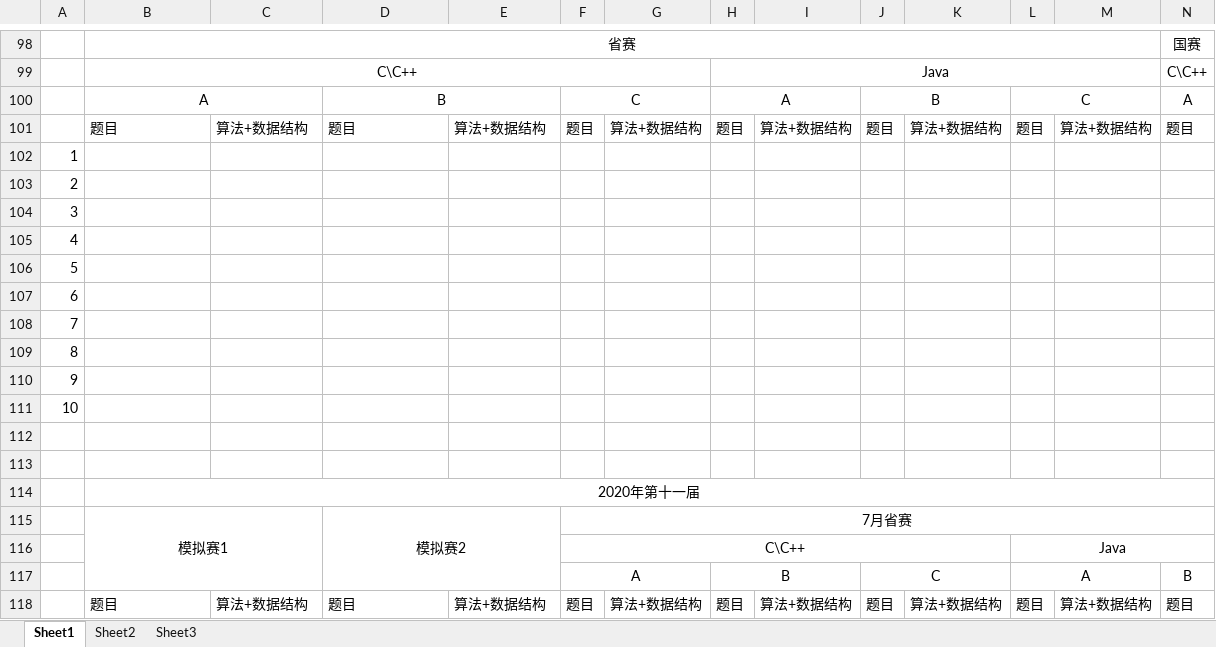
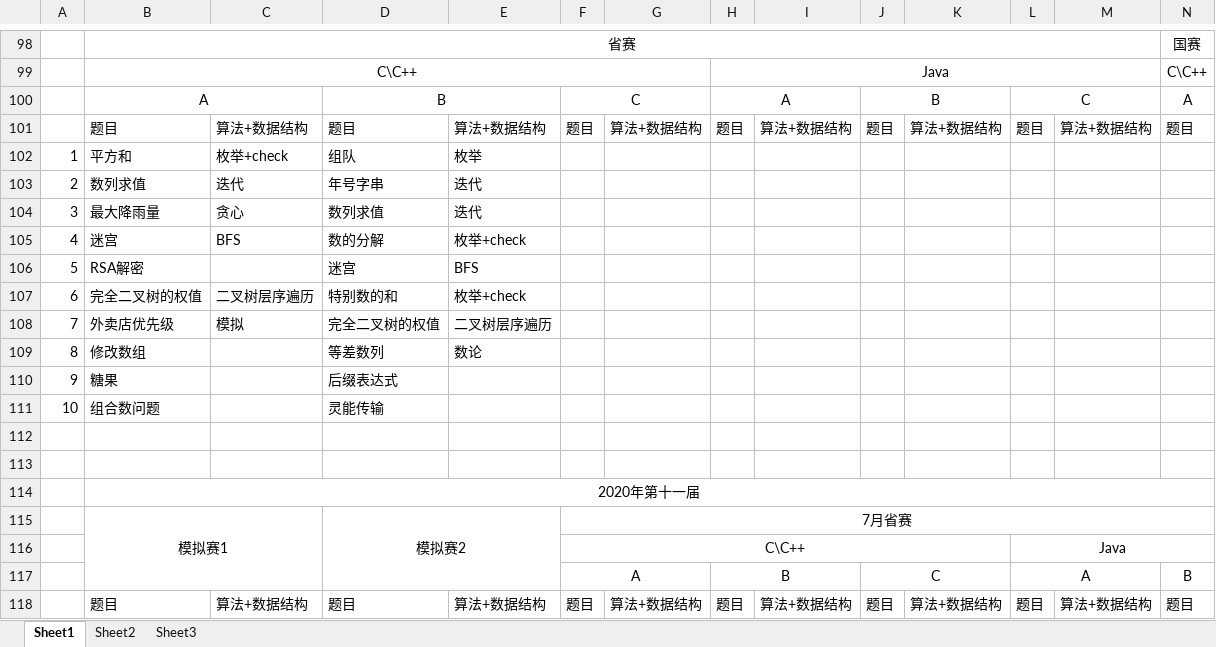
Before and after one commit to 07md/Algorithm, an Excel workbook: BlueBridgeCup/Subject/真题分析.xlsx, sheet Sheet1, drawn as a sheet; only a part is shown, gaps mark what is left out; values as stored, in another font and other column widths than the file's, no borders; removed rows and columns are numbered as before the commit, all else as after; rows hold the shown columns only; the diff covers the shown part only; the diff names each change by its address in the sheet, - before the commit and + after, or states it on an @@ line.

```diff
--- a/BlueBridgeCup/Subject/真题分析.xlsx (sheet Sheet1)
+++ b/BlueBridgeCup/Subject/真题分析.xlsx (sheet Sheet1)
-row 102: 1
-row 103: 2
-row 104: 3
-row 105: 4
-row 106: 5
-row 107: 6
-row 108: 7
-row 109: 8
+row 102: 1 | 平方和 | 枚举+check | 组队 | 枚举
+row 103: 2 | 数列求值 | 迭代 | 年号字串 | 迭代
+row 104: 3 | 最大降雨量 | 贪心 | 数列求值 | 迭代
+row 105: 4 | 迷宫 | BFS | 数的分解 | 枚举+check
+row 106: 5 | RSA解密 |  | 迷宫 | BFS
+row 107: 6 | 完全二叉树的权值 | 二叉树层序遍历 | 特别数的和 | 枚举+check
+row 108: 7 | 外卖店优先级 | 模拟 | 完全二叉树的权值 | 二叉树层序遍历
+row 109: 8 | 修改数组 |  | 等差数列 | 数论
-B110: (empty)
+B110: 糖果
-D110: (empty)
+D110: 后缀表达式
-B111: (empty)
+B111: 组合数问题
-D111: (empty)
+D111: 灵能传输
```
Also changed, not shown: 1 added row, 1 removed row and 16 edited cells elsewhere in this sheet, 29 other files.
